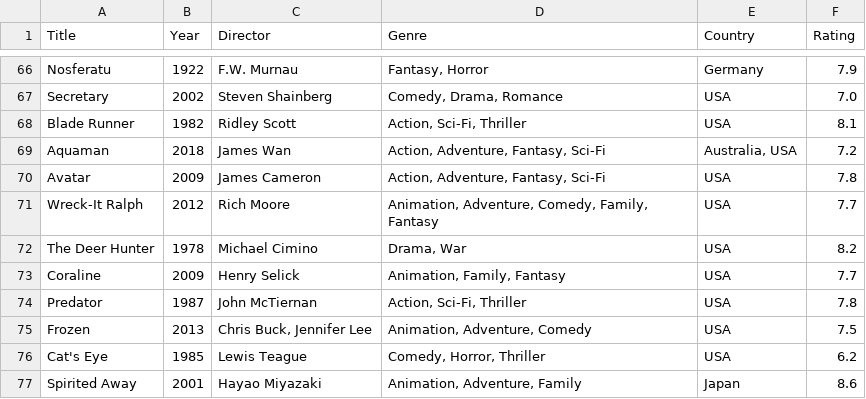
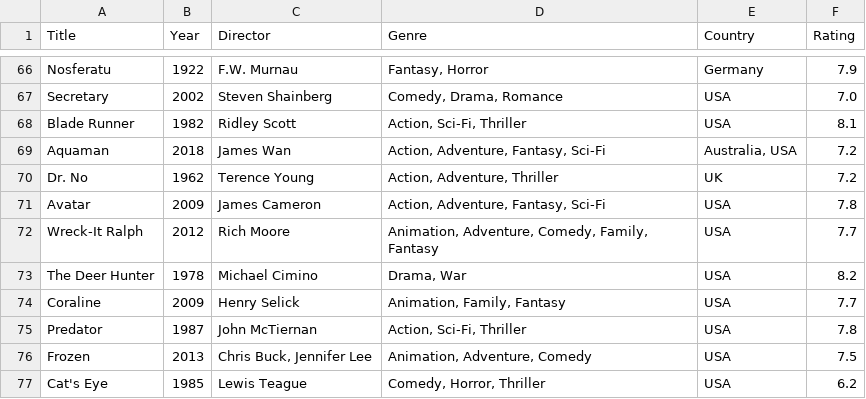
Before and after one commit to mad4j/book-mdpc, a TSV file: filmography.tsv, drawn as a sheet; only a part is shown, gaps mark what is left out; the shorter side is filled out with more unchanged rows; the diff names each change by its address in the sheet, - before the commit and + after, or states it on an @@ line.

```diff
--- a/filmography.tsv
+++ b/filmography.tsv
+row 70: Dr. No | 1962 | Terence Young | Action, Adventure, Thriller | UK | 7.2
```
Also changed, not shown: 2 other files.
